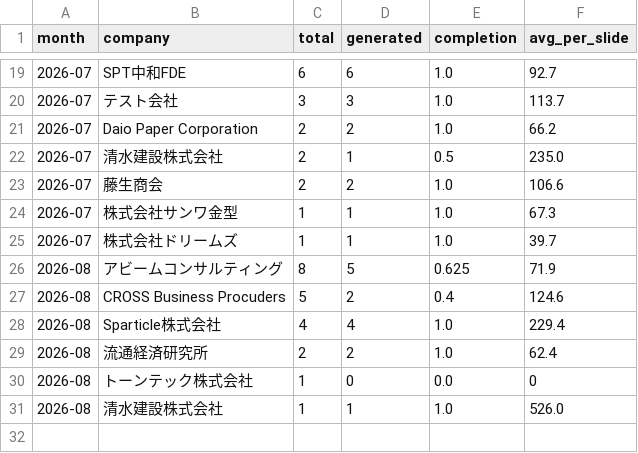
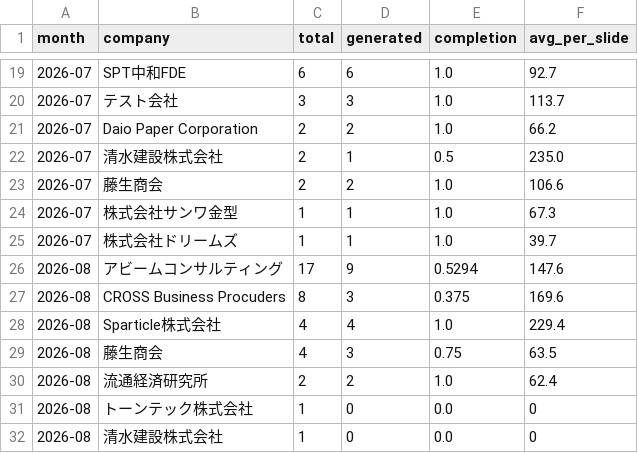
Before and after one commit to Tina0529/bops-ppt-dashboard, a CSV file: docs/data/trend_org_monthly.csv, drawn as a sheet; only a part is shown, gaps mark what is left out.

```diff
--- a/docs/data/trend_org_monthly.csv
+++ b/docs/data/trend_org_monthly.csv
@@ -25,7 +25,8 @@ month,company,total,generated,completion,avg_per_slide
 2026-07,株式会社ドリームズ,1,1,1.0,39.7
-2026-08,アビームコンサルティング,8,5,0.625,71.9
-2026-08,CROSS Business Procuders,5,2,0.4,124.6
+2026-08,アビームコンサルティング,17,9,0.5294,147.6
+2026-08,CROSS Business Procuders,8,3,0.375,169.6
 2026-08,Sparticle株式会社,4,4,1.0,229.4
+2026-08,藤生商会,4,3,0.75,63.5
 2026-08,流通経済研究所,2,2,1.0,62.4
 2026-08,トーンテック株式会社,1,0,0.0,0
-2026-08,清水建設株式会社,1,1,1.0,526.0
+2026-08,清水建設株式会社,1,0,0.0,0
```
